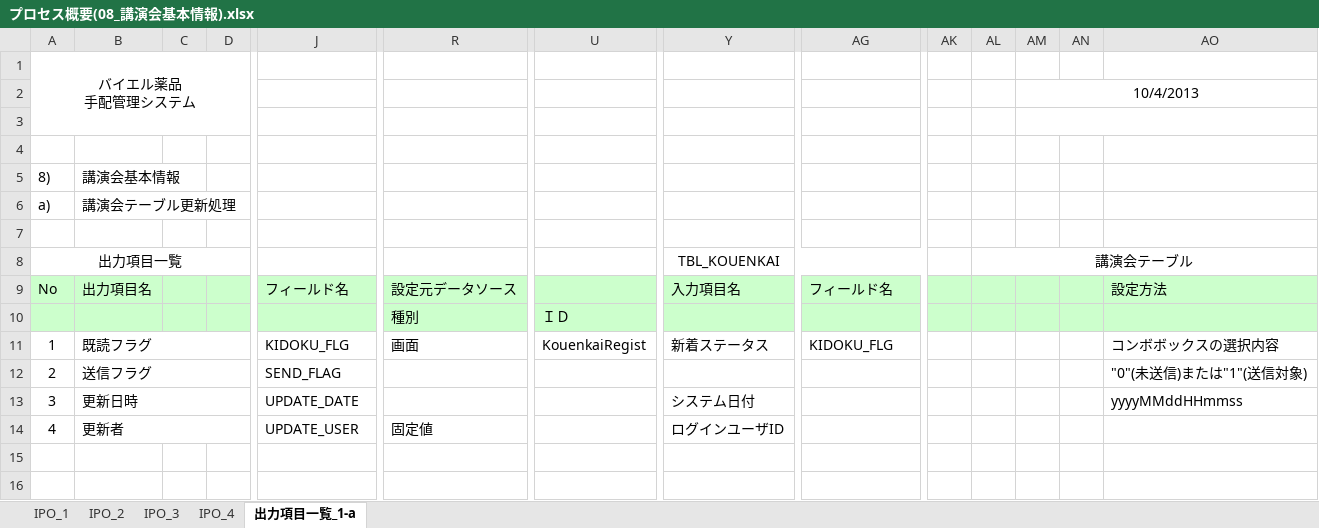
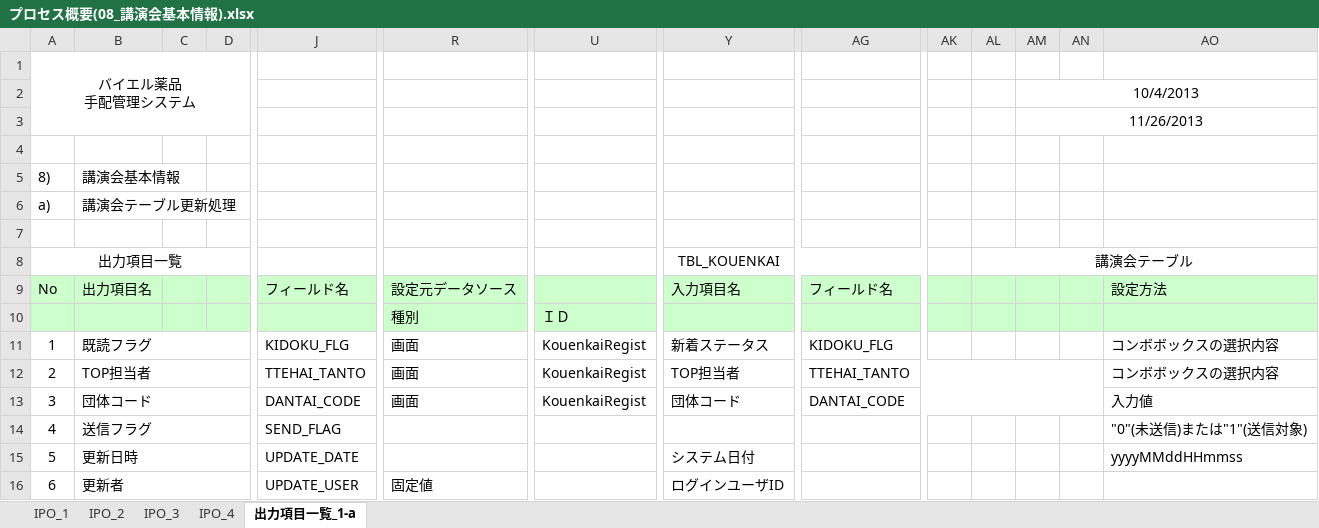
Before and after one commit to MakoYamada/pj_monolith, an Excel workbook: 20 開発資料/03.詳細設計/プロセス概要(08_講演会基本情報).xlsx, sheet 出力項目一覧_1-a, drawn as a sheet; only a part is shown, gaps mark what is left out; values as stored, in another font and other column widths than the file's, no borders; addresses are those after the commit; rows hold the shown columns only; the diff names each change by its address in the sheet, - before the commit and + after, or states it on an @@ line.

Commit message:
Vss2Git

```diff
--- a/20 開発資料/03.詳細設計/プロセス概要(08_講演会基本情報).xlsx (sheet 出力項目一覧_1-a)
+++ b/20 開発資料/03.詳細設計/プロセス概要(08_講演会基本情報).xlsx (sheet 出力項目一覧_1-a)
-AM3: (empty)
+AM3: 11/26/2013
+row 12: 2 | TOP担当者 |  |  | TTEHAI_TANTO | 画面 | KouenkaiRegist | TOP担当者 | TTEHAI_TANTO |  |  |  |  | コンボボックスの選択内容
+row 13: 3 | 団体コード |  |  | DANTAI_CODE | 画面 | KouenkaiRegist | 団体コード | DANTAI_CODE |  |  |  |  | 入力値
-A14: 2
+A14: 4
-A15: 3
+A15: 5
-A16: 4
+A16: 6
```
